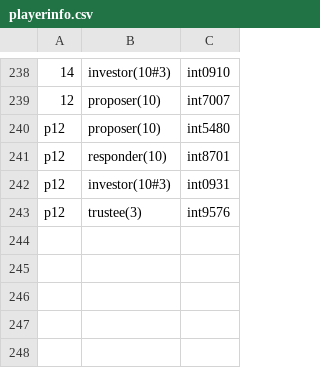
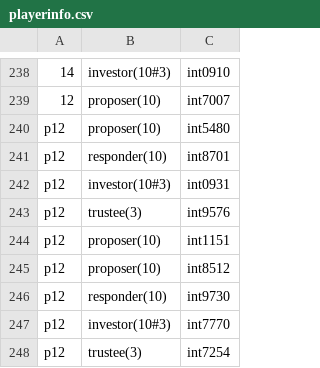
Before and after one commit to Giccuk/lccinter_phpfiles, a CSV file: playerinfo.csv, drawn as a sheet; only a part is shown, gaps mark what is left out.

```diff
--- a/playerinfo.csv
+++ b/playerinfo.csv
@@ -243 +243,6 @@ p12,investor(10#3),int0931
 p12,trustee(3),int9576
+p12,proposer(10),int1151
+p12,proposer(10),int8512
+p12,responder(10),int9730
+p12,investor(10#3),int7770
+p12,trustee(3),int7254
```
Also changed, not shown: gamemsgs.csv, 2 other files.
